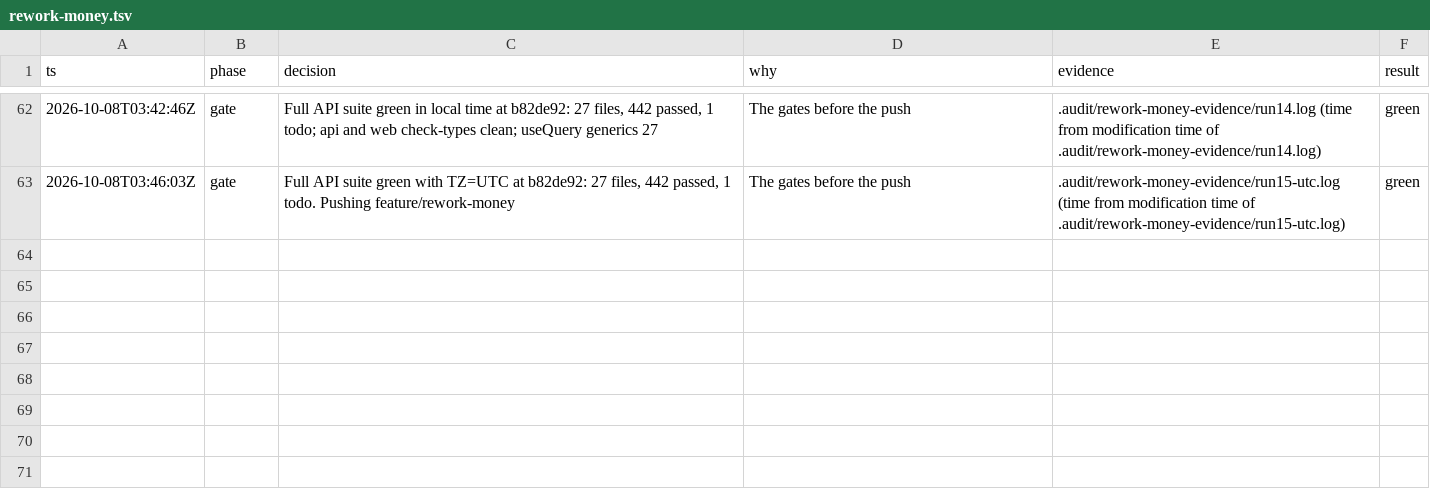
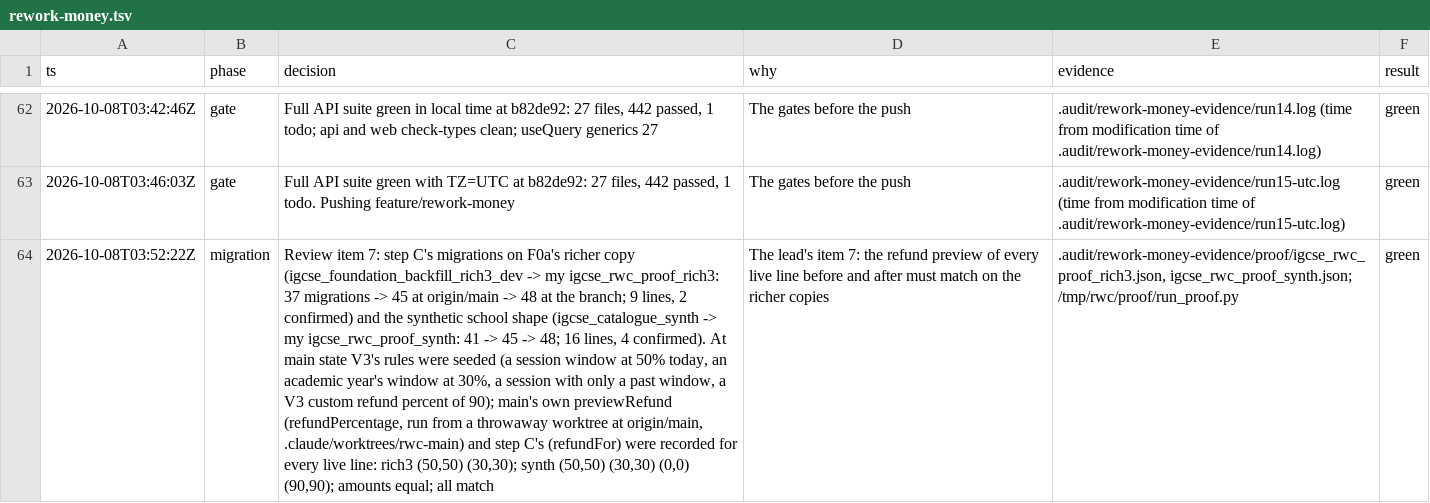
Before and after one commit to MohamedElnaggar1223/subject-reservation-system, a TSV file: .audit/rework-money.tsv, drawn as a sheet; only a part is shown, gaps mark what is left out; the diff names each change by its address in the sheet, - before the commit and + after, or states it on an @@ line.

```diff
--- a/.audit/rework-money.tsv
+++ b/.audit/rework-money.tsv
+row 64: 2026-10-08T03:52:22Z | migration | Review item 7: step C's migrations on F0a's richer copy (igcse_foundation_backfill_rich3_dev -> my igcse_rwc_proof_rich3: 37 migrations -> 45 at origin/main -> 48 at the branch; 9 lines, 2 confirmed) and the synthetic school shape (igcse_catalogue_synth -> my igcse_rwc_proof_synth: 41 -> 45 -> 48; 16 lines, 4 confirmed). At main state V3's rules were seeded (a session window at 50% today, an academic year's window at 30%, a session with only a past window, a V3 custom refund percent of 90); main's own previewRefund (refundPercentage, run from a throwaway worktree at origin/main, .claude/worktrees/rwc-main) and step C's (refundFor) were recorded for every live line: rich3 (50,50) (30,30); synth (50,50) (30,30) (0,0) (90,90); amounts equal; all match | The lead's item 7: the refund preview of every live line before and after must match on the richer copies | .audit/rework-money-evidence/proof/igcse_rwc_proof_rich3.json, igcse_rwc_proof_synth.json; /tmp/rwc/proof/run_proof.py | green
```
Also changed, not shown: 1 other file.
